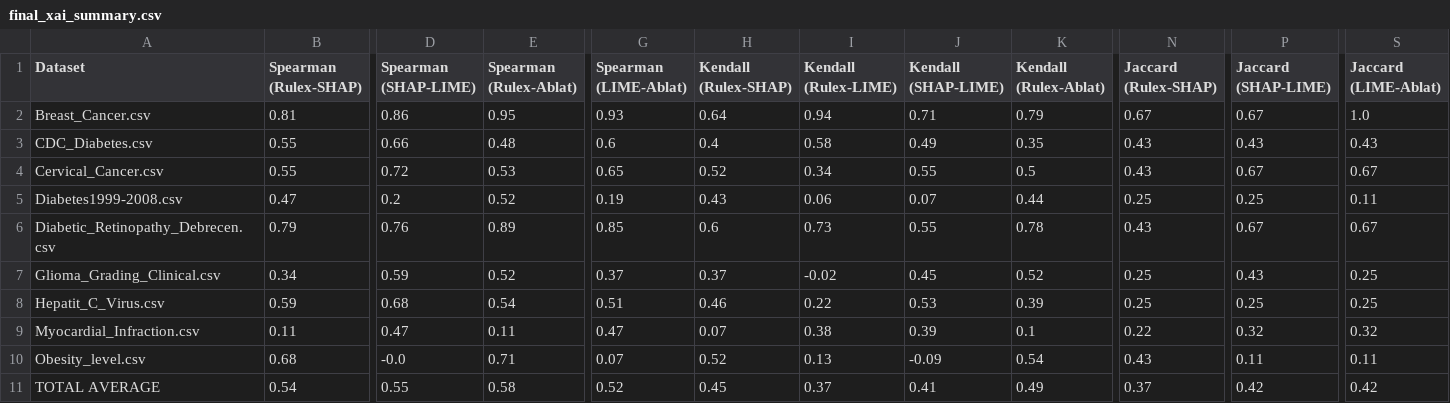
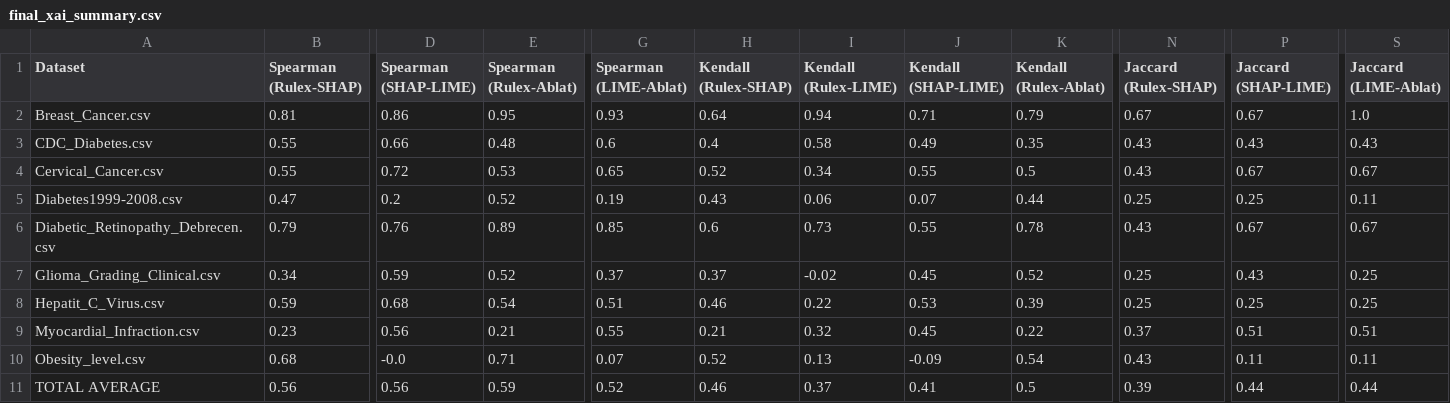
Before and after one commit to MatinehBshakib/logic-learning-machine-xai-comparison-HealthCare, a CSV file: Applying_LIME_-_SHAP_on_public_datasets/outputs/final_xai_summary.csv, drawn as a sheet; only a part is shown, gaps mark what is left out; the diff covers the shown part only; the diff names each change by its address in the sheet, - before the commit and + after, or states it on an @@ line.

```diff
--- a/Applying_LIME_-_SHAP_on_public_datasets/outputs/final_xai_summary.csv
+++ b/Applying_LIME_-_SHAP_on_public_datasets/outputs/final_xai_summary.csv
-B9 (Spearman (Rulex-SHAP)): 0.11
+B9 (Spearman (Rulex-SHAP)): 0.23
-D9 (Spearman (SHAP-LIME)): 0.47
+D9 (Spearman (SHAP-LIME)): 0.56
-E9 (Spearman (Rulex-Ablat)): 0.11
+E9 (Spearman (Rulex-Ablat)): 0.21
-G9 (Spearman (LIME-Ablat)): 0.47
+G9 (Spearman (LIME-Ablat)): 0.55
-H9 (Kendall (Rulex-SHAP)): 0.07
+H9 (Kendall (Rulex-SHAP)): 0.21
-I9 (Kendall (Rulex-LIME)): 0.38
+I9 (Kendall (Rulex-LIME)): 0.32
-J9 (Kendall (SHAP-LIME)): 0.39
+J9 (Kendall (SHAP-LIME)): 0.45
-K9 (Kendall (Rulex-Ablat)): 0.1
+K9 (Kendall (Rulex-Ablat)): 0.22
-N9 (Jaccard (Rulex-SHAP)): 0.22
+N9 (Jaccard (Rulex-SHAP)): 0.37
-P9 (Jaccard (SHAP-LIME)): 0.32
+P9 (Jaccard (SHAP-LIME)): 0.51
-S9 (Jaccard (LIME-Ablat)): 0.32
+S9 (Jaccard (LIME-Ablat)): 0.51
-B11 (Spearman (Rulex-SHAP)): 0.54
+B11 (Spearman (Rulex-SHAP)): 0.56
-D11 (Spearman (SHAP-LIME)): 0.55
+D11 (Spearman (SHAP-LIME)): 0.56
-E11 (Spearman (Rulex-Ablat)): 0.58
+E11 (Spearman (Rulex-Ablat)): 0.59
-H11 (Kendall (Rulex-SHAP)): 0.45
+H11 (Kendall (Rulex-SHAP)): 0.46
-K11 (Kendall (Rulex-Ablat)): 0.49
+K11 (Kendall (Rulex-Ablat)): 0.5
-N11 (Jaccard (Rulex-SHAP)): 0.37
+N11 (Jaccard (Rulex-SHAP)): 0.39
-P11 (Jaccard (SHAP-LIME)): 0.42
+P11 (Jaccard (SHAP-LIME)): 0.44
-S11 (Jaccard (LIME-Ablat)): 0.42
+S11 (Jaccard (LIME-Ablat)): 0.44
```
Also changed, not shown: 4 edited cells elsewhere in this file, Applying_LIME_-_SHAP_on_public_datasets/outputs/Myocardial_Infraction.csv, 1 other file.
